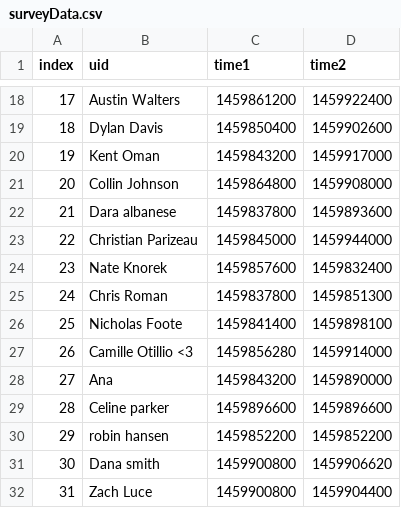
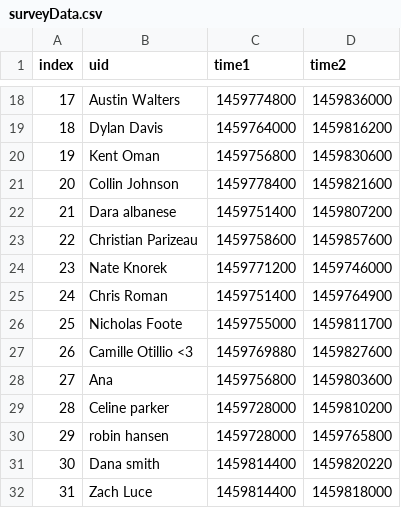
Before and after one commit to klvs/fbspy, a CSV file: surveyData.csv, drawn as a sheet; only a part is shown, gaps mark what is left out; the diff covers the shown part only.

```diff
--- a/surveyData.csv
+++ b/surveyData.csv
@@ -18,15 +18,15 @@ index,uid,time1,time2
-17,Austin Walters,1459861200,1459922400
-18,Dylan Davis,1459850400,1459902600
-19,Kent Oman,1459843200,1459917000
-20,Collin Johnson,1459864800,1459908000
-21,Dara albanese,1459837800,1459893600
-22,Christian Parizeau,1459845000,1459944000
-23,Nate Knorek,1459857600,1459832400
-24,Chris Roman,1459837800,1459851300
-25,Nicholas Foote,1459841400,1459898100
-26,Camille Otillio <3,1459856280,1459914000
-27,Ana,1459843200,1459890000
-28,Celine parker,1459896600,1459896600
-29,robin hansen,1459852200,1459852200
-30,Dana smith,1459900800,1459906620
-31,Zach Luce,1459900800,1459904400
+17,Austin Walters,1459774800,1459836000
+18,Dylan Davis,1459764000,1459816200
+19,Kent Oman,1459756800,1459830600
+20,Collin Johnson,1459778400,1459821600
+21,Dara albanese,1459751400,1459807200
+22,Christian Parizeau,1459758600,1459857600
+23,Nate Knorek,1459771200,1459746000
+24,Chris Roman,1459751400,1459764900
+25,Nicholas Foote,1459755000,1459811700
+26,Camille Otillio <3,1459769880,1459827600
+27,Ana,1459756800,1459803600
+28,Celine parker,1459728000,1459810200
+29,robin hansen,1459728000,1459765800
+30,Dana smith,1459814400,1459820220
+31,Zach Luce,1459814400,1459818000
```
Also changed, not shown: 32 edited cells elsewhere in this file.
